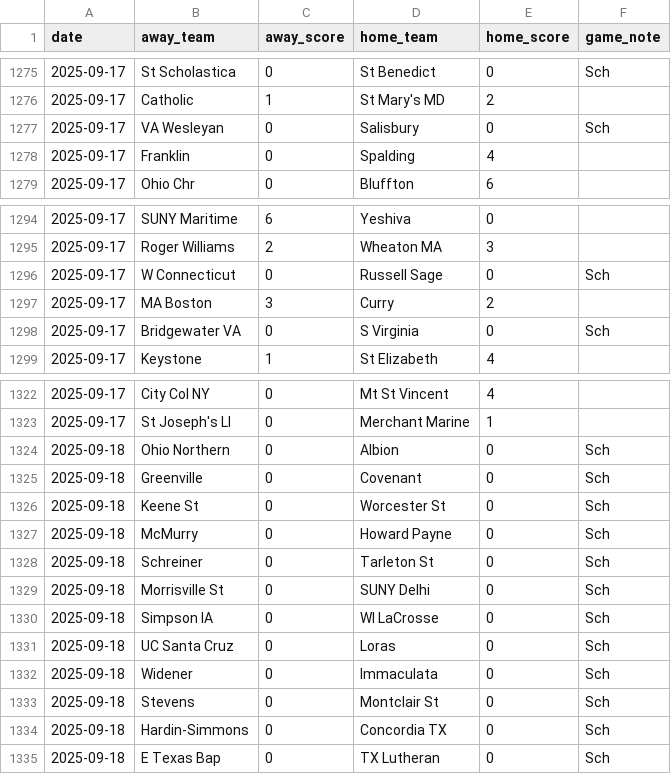
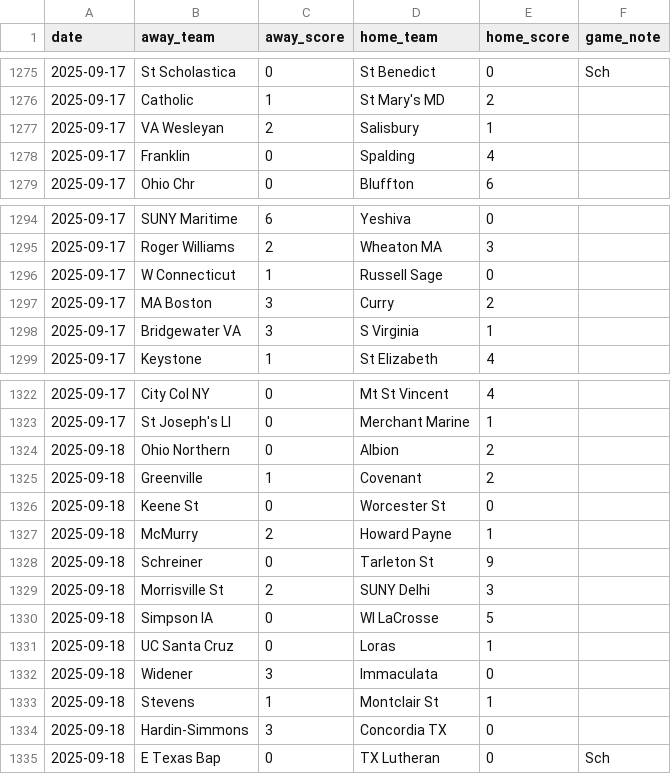
Before and after one commit to kevin-puorro/d3_wsoc_npi_calculator, a CSV file: data/2025/massey_games_2025.csv, drawn as a sheet; only a part is shown, gaps mark what is left out.

```diff
--- a/data/2025/massey_games_2025.csv
+++ b/data/2025/massey_games_2025.csv
@@ -1276,3 +1276,3 @@ date,away_team,away_score,home_team,home_score,game_note
 2025-09-17,Catholic,1,St Mary's MD,2,
-2025-09-17,VA Wesleyan,0,Salisbury,0,Sch
+2025-09-17,VA Wesleyan,2,Salisbury,1,
 2025-09-17,Franklin,0,Spalding,4,
@@ -1295,5 +1295,5 @@ date,away_team,away_score,home_team,home_score,game_note
 2025-09-17,Roger Williams,2,Wheaton MA,3,
-2025-09-17,W Connecticut,0,Russell Sage,0,Sch
+2025-09-17,W Connecticut,1,Russell Sage,0,
 2025-09-17,MA Boston,3,Curry,2,
-2025-09-17,Bridgewater VA,0,S Virginia,0,Sch
+2025-09-17,Bridgewater VA,3,S Virginia,1,
 2025-09-17,Keystone,1,St Elizabeth,4,
@@ -1323,13 +1323,13 @@ date,away_team,away_score,home_team,home_score,game_note
 2025-09-17,St Joseph's LI,0,Merchant Marine,1,
-2025-09-18,Ohio Northern,0,Albion,0,Sch
-2025-09-18,Greenville,0,Covenant,0,Sch
-2025-09-18,Keene St,0,Worcester St,0,Sch
-2025-09-18,McMurry,0,Howard Payne,0,Sch
-2025-09-18,Schreiner,0,Tarleton St,0,Sch
-2025-09-18,Morrisville St,0,SUNY Delhi,0,Sch
-2025-09-18,Simpson IA,0,WI LaCrosse,0,Sch
-2025-09-18,UC Santa Cruz,0,Loras,0,Sch
-2025-09-18,Widener,0,Immaculata,0,Sch
-2025-09-18,Stevens,0,Montclair St,0,Sch
-2025-09-18,Hardin-Simmons,0,Concordia TX,0,Sch
+2025-09-18,Ohio Northern,0,Albion,2,
+2025-09-18,Greenville,1,Covenant,2,
+2025-09-18,Keene St,0,Worcester St,0,
+2025-09-18,McMurry,2,Howard Payne,1,
+2025-09-18,Schreiner,0,Tarleton St,9,
+2025-09-18,Morrisville St,2,SUNY Delhi,3,
+2025-09-18,Simpson IA,0,WI LaCrosse,5,
+2025-09-18,UC Santa Cruz,0,Loras,1,
+2025-09-18,Widener,3,Immaculata,0,
+2025-09-18,Stevens,1,Montclair St,1,
+2025-09-18,Hardin-Simmons,3,Concordia TX,0,
 2025-09-18,E Texas Bap,0,TX Lutheran,0,Sch
```
Also changed, not shown: data/2025/massey_games_2025_excluded.csv, data/2025/massey_games_2025_filtered.csv, 2 other files.
